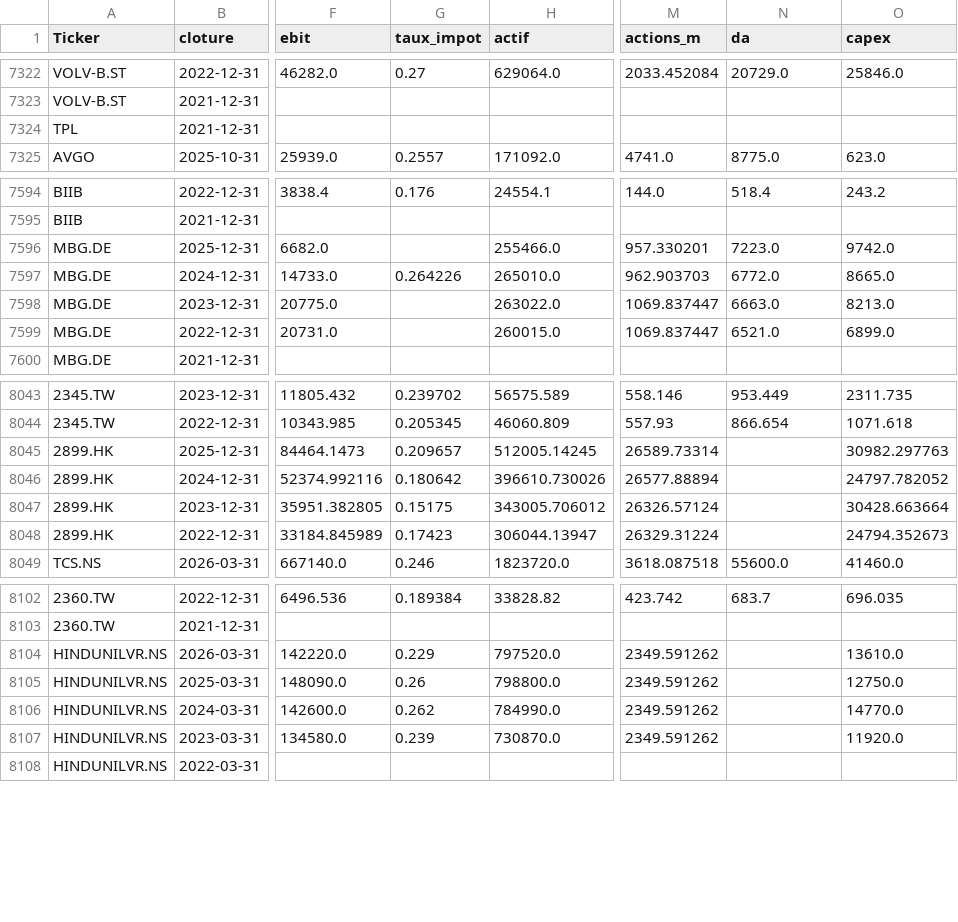
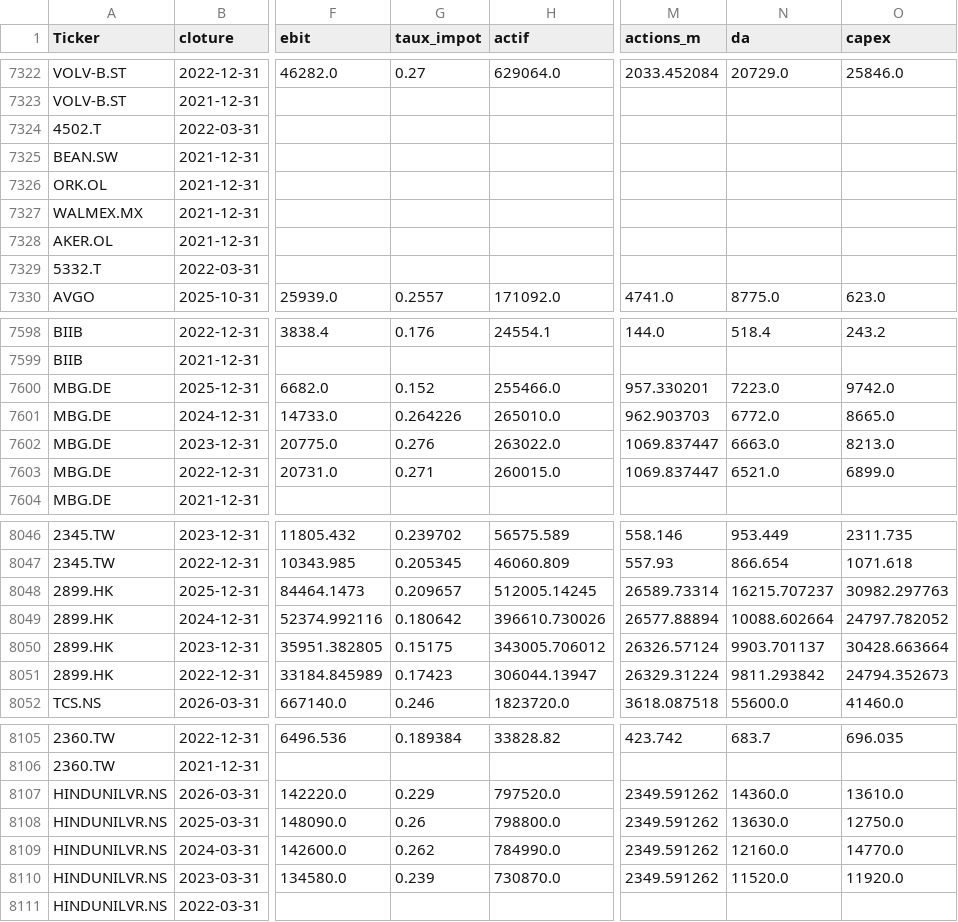
Before and after one commit to jadghannam/Polaris-Suivi, a CSV file: data/etats_annuels.csv, drawn as a sheet; only a part is shown, gaps mark what is left out; addresses are those after the commit; the diff covers the shown part only; the diff names each change by its address in the sheet, - before the commit and + after, or states it on an @@ line.

```diff
--- a/data/etats_annuels.csv
+++ b/data/etats_annuels.csv
@@ row 7324 moved to row 7817: TPL @@
@@ row 7475 moved to row 7324: 4502.T @@
@@ row 7932 moved to row 7325: BEAN.SW @@
@@ row 7993 moved to row 7326: ORK.OL @@
@@ row 8118 moved to row 7327: WALMEX.MX @@
@@ row 8485 moved to row 7328: AKER.OL @@
@@ row 8592 moved to row 7329: 5332.T @@
-G7600 (taux_impot): (empty)
+G7600 (taux_impot): 0.152
-G7602 (taux_impot): (empty)
+G7602 (taux_impot): 0.276
-G7603 (taux_impot): (empty)
+G7603 (taux_impot): 0.271
-N8048 (da): (empty)
+N8048 (da): 16215.707237
-N8049 (da): (empty)
+N8049 (da): 10088.602664
-N8050 (da): (empty)
+N8050 (da): 9903.701137
-N8051 (da): (empty)
+N8051 (da): 9811.293842
-N8107 (da): (empty)
+N8107 (da): 14360.0
-N8108 (da): (empty)
+N8108 (da): 13630.0
-N8109 (da): (empty)
+N8109 (da): 12160.0
-N8110 (da): (empty)
+N8110 (da): 11520.0
```
Also changed, not shown: 26 edited cells elsewhere in this file, data/cours.csv, data/fondamentaux_dcf.csv, 19 other files.
